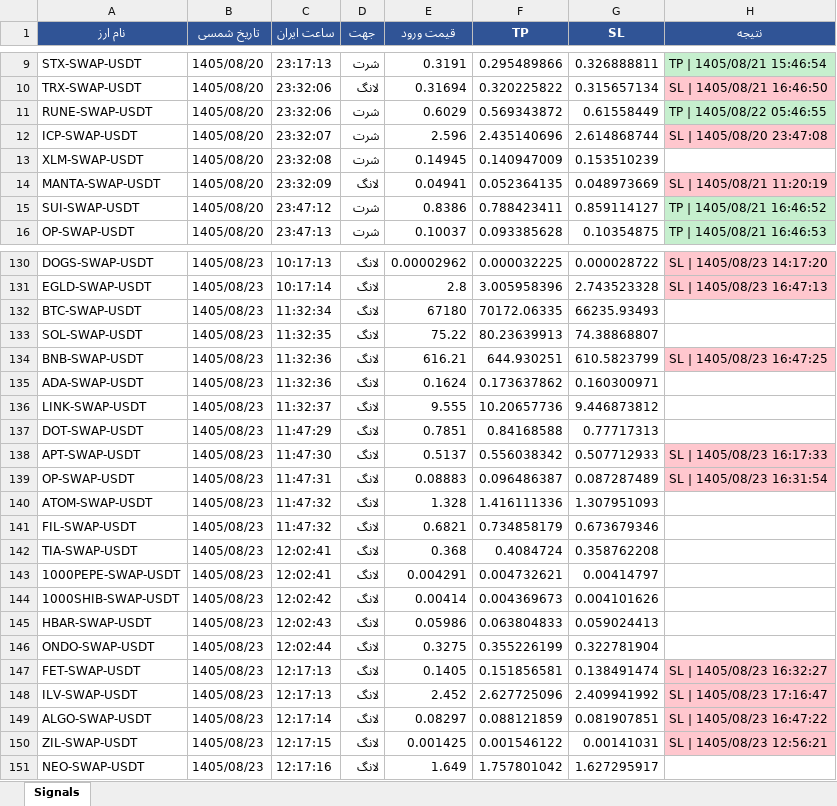
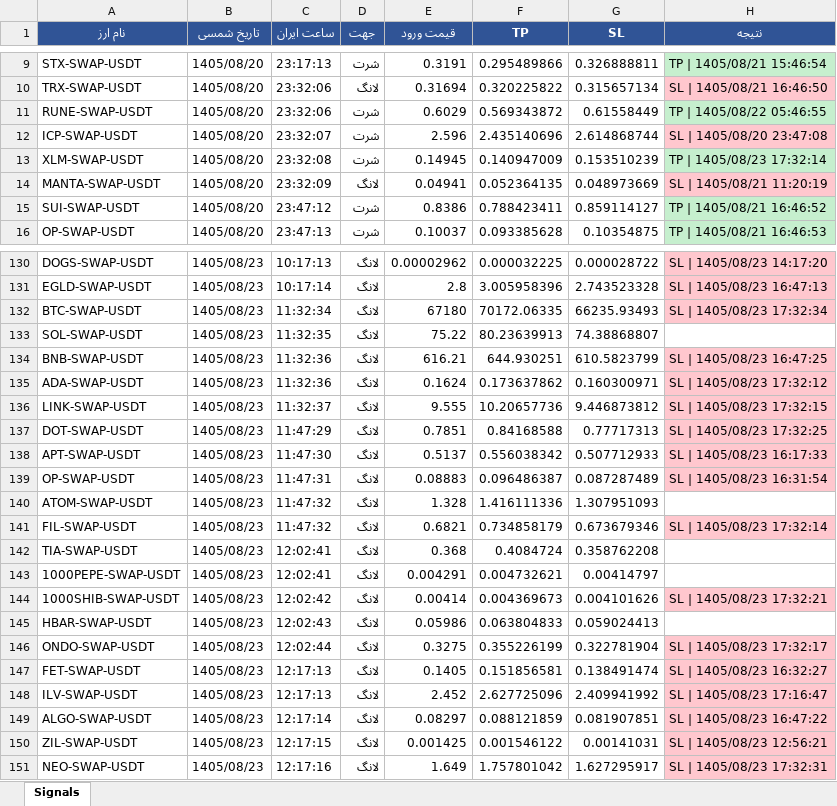
Before and after one commit to cmosircrypto-lang/Crypto-signal-bot, an Excel workbook: signals_bot-v70.xlsx, sheet Signals, drawn as a sheet; only a part is shown, gaps mark what is left out; values as stored, in another font and other column widths than the file's, no borders; the diff covers the shown part only; the diff names each change by its address in the sheet, - before the commit and + after, or states it on an @@ line.

```diff
--- a/signals_bot-v70.xlsx (sheet Signals)
+++ b/signals_bot-v70.xlsx (sheet Signals)
-H13 (نتیجه): (empty)
+H13 (نتیجه): TP | 1405/08/23 17:32:14
-H13 fill: none
+H13 fill: #C6EFCE
-H132 (نتیجه): (empty)
+H132 (نتیجه): SL | 1405/08/23 17:32:34
-H132 fill: none
+H132 fill: #FFC7CE
-H135 (نتیجه): (empty)
+H135 (نتیجه): SL | 1405/08/23 17:32:12
-H135:H137 fill: none
+H135:H137 fill: #FFC7CE
-H136 (نتیجه): (empty)
+H136 (نتیجه): SL | 1405/08/23 17:32:15
-H137 (نتیجه): (empty)
+H137 (نتیجه): SL | 1405/08/23 17:32:25
-H141 (نتیجه): (empty)
+H141 (نتیجه): SL | 1405/08/23 17:32:14
-H141 fill: none
+H141 fill: #FFC7CE
-H144 (نتیجه): (empty)
+H144 (نتیجه): SL | 1405/08/23 17:32:21
-H144 fill: none
+H144 fill: #FFC7CE
-H146 (نتیجه): (empty)
+H146 (نتیجه): SL | 1405/08/23 17:32:17
-H146 fill: none
+H146 fill: #FFC7CE
-H151 (نتیجه): (empty)
+H151 (نتیجه): SL | 1405/08/23 17:32:31
-H151 fill: none
+H151 fill: #FFC7CE
```
Also changed, not shown: 6 edited cells and cell formats elsewhere in this sheet, signals_bot-v30.xlsx, 6 other files.
